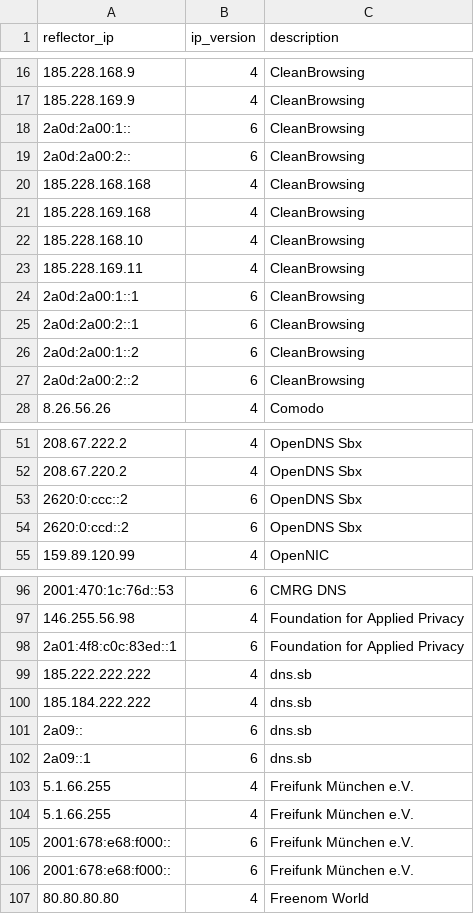
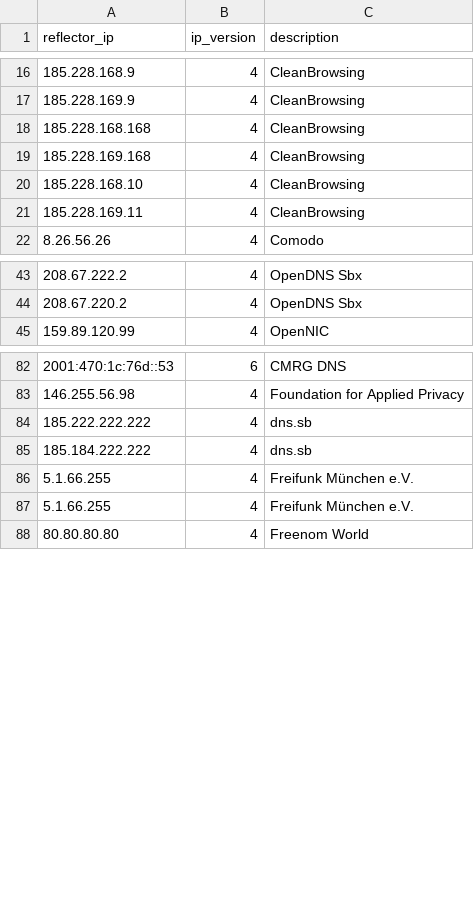
Before and after one commit to sqm-autorate/sqm-autorate, a CSV file: lib/reflectors-icmp.csv, drawn as a sheet; only a part is shown, gaps mark what is left out; removed rows and columns are numbered as before the commit, all else as after; the diff covers the shown part only; the diff names each change by its address in the sheet, - before the commit and + after, or states it on an @@ line.

```diff
--- a/lib/reflectors-icmp.csv
+++ b/lib/reflectors-icmp.csv
-row 18: 2a0d:2a00:1:: | 6 | CleanBrowsing
-row 19: 2a0d:2a00:2:: | 6 | CleanBrowsing
-row 24: 2a0d:2a00:1::1 | 6 | CleanBrowsing
-row 25: 2a0d:2a00:2::1 | 6 | CleanBrowsing
-row 26: 2a0d:2a00:1::2 | 6 | CleanBrowsing
-row 27: 2a0d:2a00:2::2 | 6 | CleanBrowsing
-row 53: 2620:0:ccc::2 | 6 | OpenDNS Sbx
-row 54: 2620:0:ccd::2 | 6 | OpenDNS Sbx
-row 98: 2a01:4f8:c0c:83ed::1 | 6 | Foundation for Applied Privacy
-row 101: 2a09:: | 6 | dns.sb
-row 102: 2a09::1 | 6 | dns.sb
-row 105: 2001:678:e68:f000:: | 6 | Freifunk München e.V.
-row 106: 2001:678:e68:f000:: | 6 | Freifunk München e.V.
```
Also changed, not shown: 21 added rows and 7 removed rows elsewhere in this file, 1 other file.
